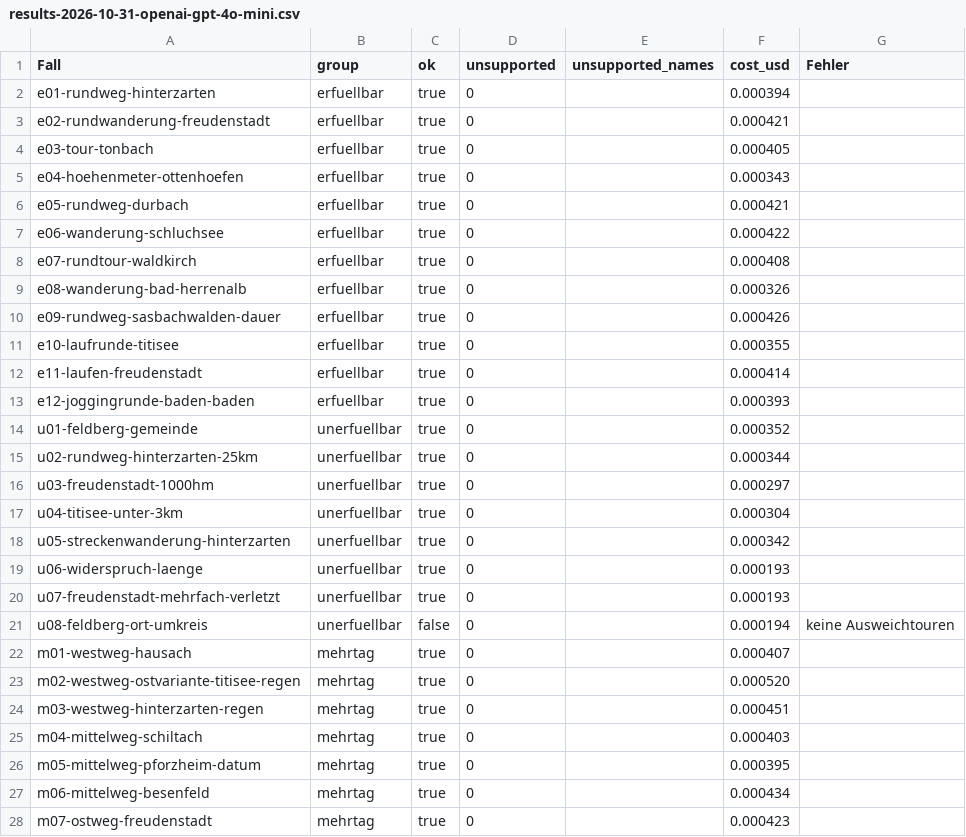
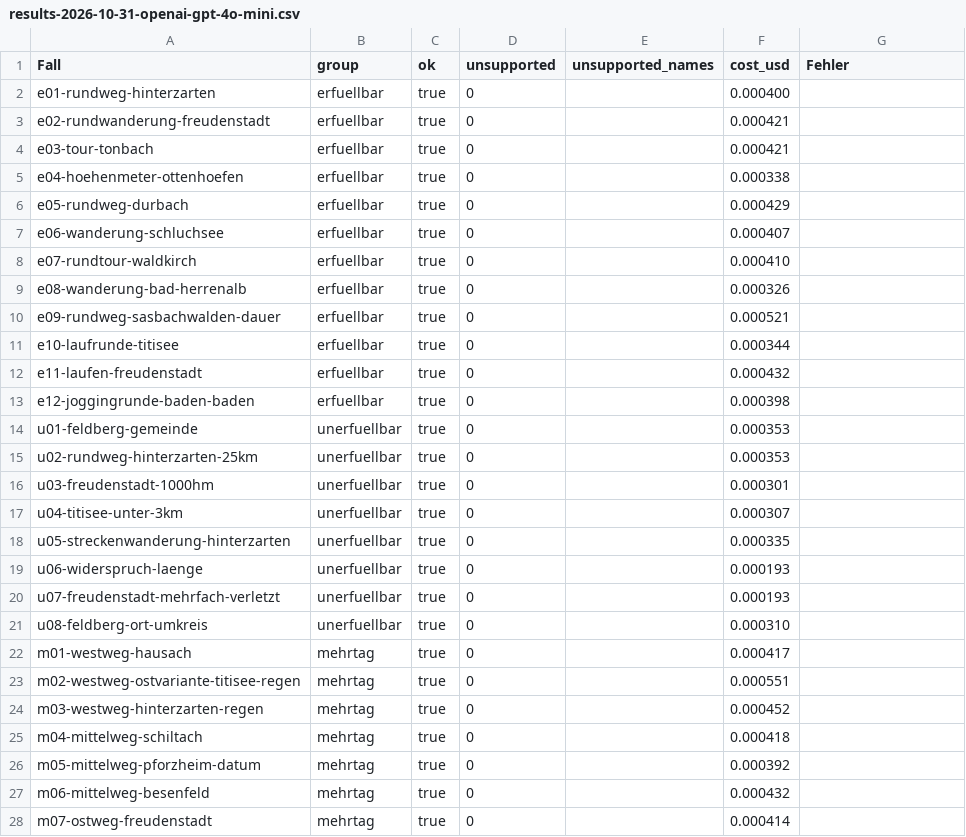
Before and after one commit to aliebing/hikesense, a CSV file: docs/evaluation/results-2026-10-31-openai-gpt-4o-mini.csv, drawn as a sheet; only a part is shown; the diff covers the shown part only.

```diff
--- a/docs/evaluation/results-2026-10-31-openai-gpt-4o-mini.csv
+++ b/docs/evaluation/results-2026-10-31-openai-gpt-4o-mini.csv
@@ -1,28 +1,28 @@
 Fall,group,ok,unsupported,unsupported_names,cost_usd,Fehler
-e01-rundweg-hinterzarten,erfuellbar,true,0,,0.000394,
+e01-rundweg-hinterzarten,erfuellbar,true,0,,0.000400,
 e02-rundwanderung-freudenstadt,erfuellbar,true,0,,0.000421,
-e03-tour-tonbach,erfuellbar,true,0,,0.000405,
-e04-hoehenmeter-ottenhoefen,erfuellbar,true,0,,0.000343,
-e05-rundweg-durbach,erfuellbar,true,0,,0.000421,
-e06-wanderung-schluchsee,erfuellbar,true,0,,0.000422,
-e07-rundtour-waldkirch,erfuellbar,true,0,,0.000408,
+e03-tour-tonbach,erfuellbar,true,0,,0.000421,
+e04-hoehenmeter-ottenhoefen,erfuellbar,true,0,,0.000338,
+e05-rundweg-durbach,erfuellbar,true,0,,0.000429,
+e06-wanderung-schluchsee,erfuellbar,true,0,,0.000407,
+e07-rundtour-waldkirch,erfuellbar,true,0,,0.000410,
 e08-wanderung-bad-herrenalb,erfuellbar,true,0,,0.000326,
-e09-rundweg-sasbachwalden-dauer,erfuellbar,true,0,,0.000426,
-e10-laufrunde-titisee,erfuellbar,true,0,,0.000355,
-e11-laufen-freudenstadt,erfuellbar,true,0,,0.000414,
-e12-joggingrunde-baden-baden,erfuellbar,true,0,,0.000393,
-u01-feldberg-gemeinde,unerfuellbar,true,0,,0.000352,
-u02-rundweg-hinterzarten-25km,unerfuellbar,true,0,,0.000344,
-u03-freudenstadt-1000hm,unerfuellbar,true,0,,0.000297,
-u04-titisee-unter-3km,unerfuellbar,true,0,,0.000304,
-u05-streckenwanderung-hinterzarten,unerfuellbar,true,0,,0.000342,
+e09-rundweg-sasbachwalden-dauer,erfuellbar,true,0,,0.000521,
+e10-laufrunde-titisee,erfuellbar,true,0,,0.000344,
+e11-laufen-freudenstadt,erfuellbar,true,0,,0.000432,
+e12-joggingrunde-baden-baden,erfuellbar,true,0,,0.000398,
+u01-feldberg-gemeinde,unerfuellbar,true,0,,0.000353,
+u02-rundweg-hinterzarten-25km,unerfuellbar,true,0,,0.000353,
+u03-freudenstadt-1000hm,unerfuellbar,true,0,,0.000301,
+u04-titisee-unter-3km,unerfuellbar,true,0,,0.000307,
+u05-streckenwanderung-hinterzarten,unerfuellbar,true,0,,0.000335,
 u06-widerspruch-laenge,unerfuellbar,true,0,,0.000193,
 u07-freudenstadt-mehrfach-verletzt,unerfuellbar,true,0,,0.000193,
-u08-feldberg-ort-umkreis,unerfuellbar,false,0,,0.000194,keine Ausweichtouren
-m01-westweg-hausach,mehrtag,true,0,,0.000407,
-m02-westweg-ostvariante-titisee-regen,mehrtag,true,0,,0.000520,
-m03-westweg-hinterzarten-regen,mehrtag,true,0,,0.000451,
-m04-mittelweg-schiltach,mehrtag,true,0,,0.000403,
-m05-mittelweg-pforzheim-datum,mehrtag,true,0,,0.000395,
-m06-mittelweg-besenfeld,mehrtag,true,0,,0.000434,
-m07-ostweg-freudenstadt,mehrtag,true,0,,0.000423,
+u08-feldberg-ort-umkreis,unerfuellbar,true,0,,0.000310,
+m01-westweg-hausach,mehrtag,true,0,,0.000417,
+m02-westweg-ostvariante-titisee-regen,mehrtag,true,0,,0.000551,
+m03-westweg-hinterzarten-regen,mehrtag,true,0,,0.000452,
+m04-mittelweg-schiltach,mehrtag,true,0,,0.000418,
+m05-mittelweg-pforzheim-datum,mehrtag,true,0,,0.000392,
+m06-mittelweg-besenfeld,mehrtag,true,0,,0.000432,
+m07-ostweg-freudenstadt,mehrtag,true,0,,0.000414,
```
Also changed, not shown: 11 edited cells elsewhere in this file, 4 other files.
